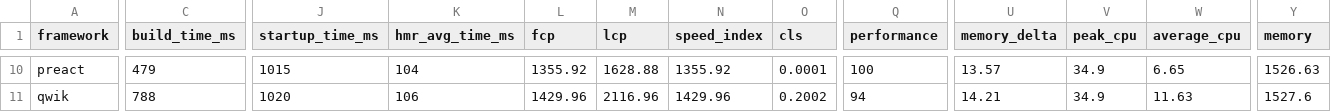
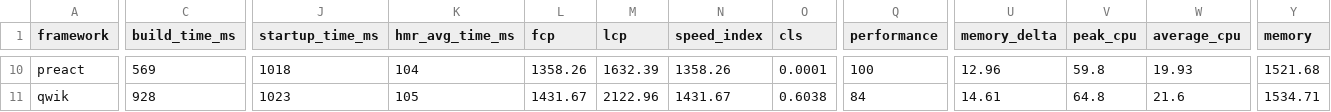
Before and after one commit to sathvikc/framework-benchmarks, a TSV file: summary/summary.tsv, drawn as a sheet; only a part is shown, gaps mark what is left out; the diff covers the shown part only; the diff names each change by its address in the sheet, - before the commit and + after, or states it on an @@ line.

```diff
--- a/summary/summary.tsv
+++ b/summary/summary.tsv
-C10 (build_time_ms): 479
+C10 (build_time_ms): 569
-J10 (startup_time_ms): 1015
+J10 (startup_time_ms): 1018
-L10 (fcp): 1355.92
+L10 (fcp): 1358.26
-M10 (lcp): 1628.88
+M10 (lcp): 1632.39
-N10 (speed_index): 1355.92
+N10 (speed_index): 1358.26
-U10 (memory_delta): 13.57
+U10 (memory_delta): 12.96
-V10 (peak_cpu): 34.9
+V10 (peak_cpu): 59.8
-W10 (average_cpu): 6.65
+W10 (average_cpu): 19.93
-Y10 (memory): 1526.63
+Y10 (memory): 1521.68
-C11 (build_time_ms): 788
+C11 (build_time_ms): 928
-J11 (startup_time_ms): 1020
+J11 (startup_time_ms): 1023
-K11 (hmr_avg_time_ms): 106
+K11 (hmr_avg_time_ms): 105
-L11 (fcp): 1429.96
+L11 (fcp): 1431.67
-M11 (lcp): 2116.96
+M11 (lcp): 2122.96
-N11 (speed_index): 1429.96
+N11 (speed_index): 1431.67
-O11 (cls): 0.2002
+O11 (cls): 0.6038
-Q11 (performance): 94
+Q11 (performance): 84
-U11 (memory_delta): 14.21
+U11 (memory_delta): 14.61
-V11 (peak_cpu): 34.9
+V11 (peak_cpu): 64.8
-W11 (average_cpu): 11.63
+W11 (average_cpu): 21.6
-Y11 (memory): 1527.6
+Y11 (memory): 1534.71
```
Also changed, not shown: 162 edited cells elsewhere in this file, 25 other files.
